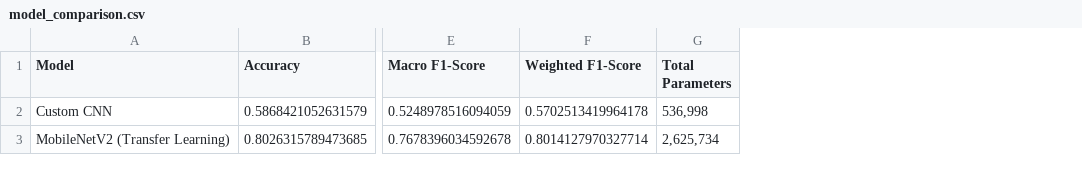
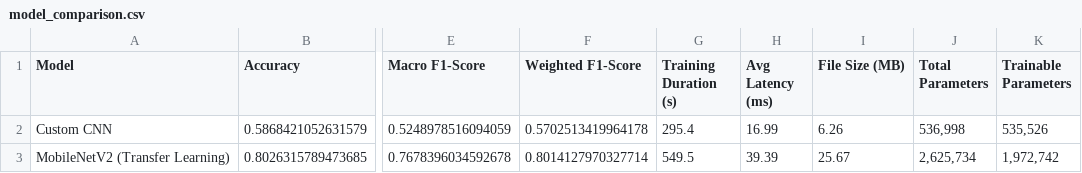
Before and after one commit to Ariha910/smart-waste-management-system, a CSV file: results/metrics/model_comparison.csv, drawn as a sheet; only a part is shown, gaps mark what is left out; the diff names each change by its address in the sheet, - before the commit and + after, or states it on an @@ line.

Commit message:
Add Grad-CAM explainability, real-world multi-image testing, and extended evaluation metrics

```diff
--- a/results/metrics/model_comparison.csv
+++ b/results/metrics/model_comparison.csv
+column G (Training Duration (s)), rows 2-3: 295.4 | 549.5
+column H (Avg Latency (ms)), rows 2-3: 16.99 | 39.39
+column I (File Size (MB)), rows 2-3: 6.26 | 25.67
+column K (Trainable Parameters), rows 2-3: 535,526 | 1,972,742
```
Also changed, not shown: 8 other files.
